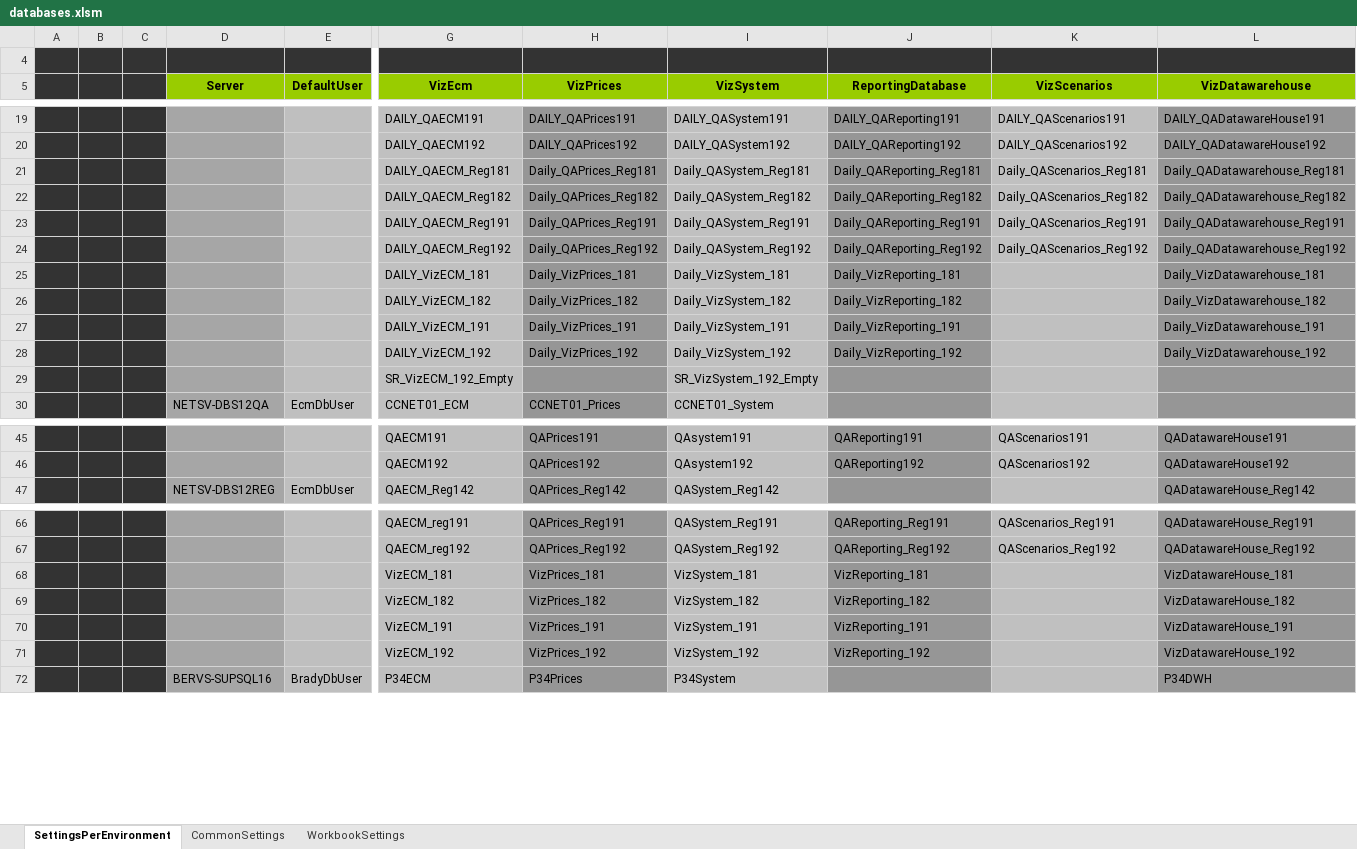
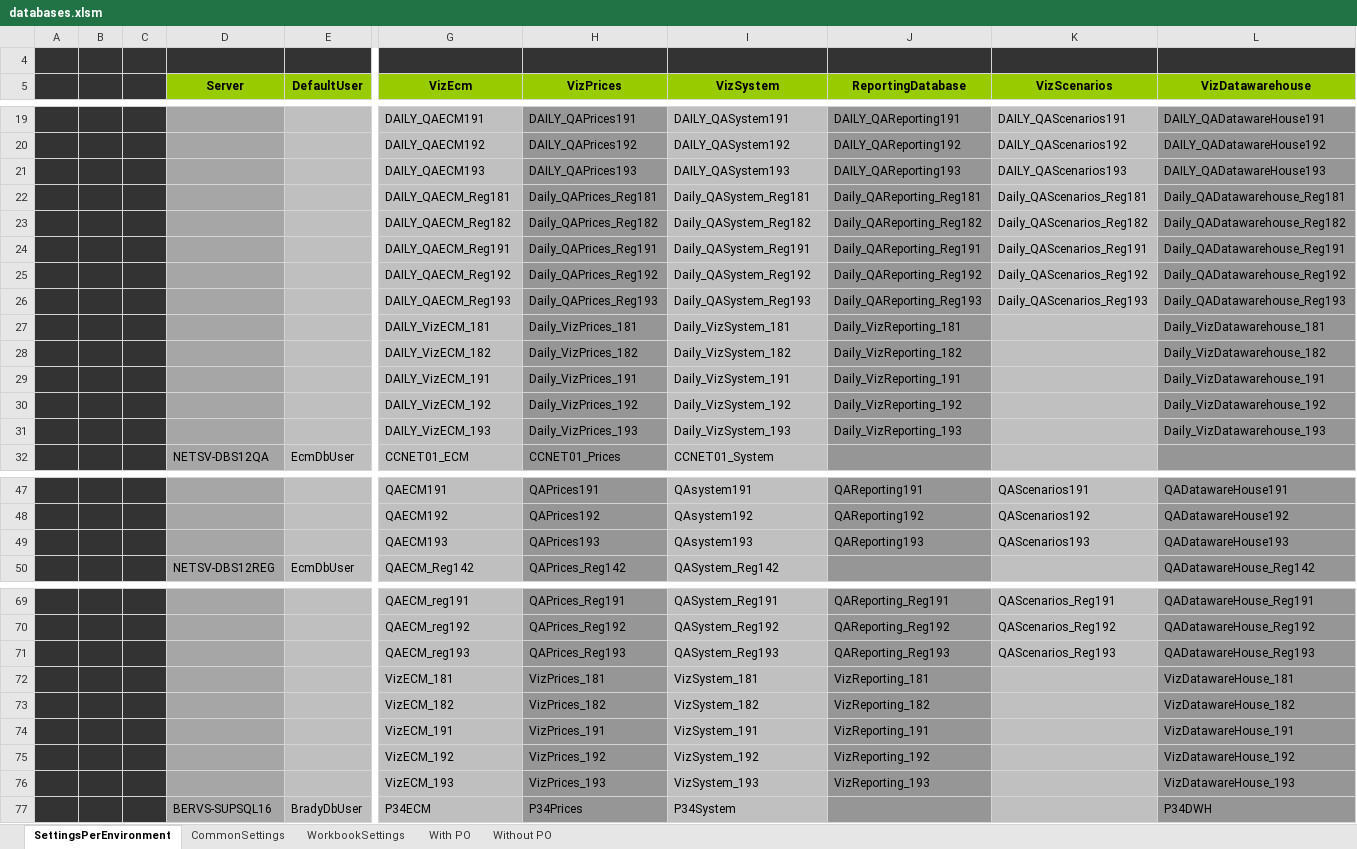
Before and after one commit to santiagoribero/info, an Excel workbook: databases.xlsm, sheet SettingsPerEnvironment, drawn as a sheet; only a part is shown, gaps mark what is left out; values as stored, in another font and other column widths than the file's, no borders; charts and pictures and conditional formats not drawn; removed rows and columns are numbered as before the commit, all else as after; rows hold the shown columns only; the diff covers the shown part only; the diff names each change by its address in the sheet, - before the commit and + after, or states it on an @@ line.

```diff
--- a/databases.xlsm (sheet SettingsPerEnvironment)
+++ b/databases.xlsm (sheet SettingsPerEnvironment)
+sheet tab: With PO
+sheet tab: Without PO
+row 21:  |  |  |  |  | DAILY_QAECM193 | DAILY_QAPrices193 | DAILY_QASystem193 | DAILY_QAReporting193 | DAILY_QAScenarios193 | DAILY_QADatawareHouse193
+row 26:  |  |  |  |  | DAILY_QAECM_Reg193 | Daily_QAPrices_Reg193 | Daily_QASystem_Reg193 | Daily_QAReporting_Reg193 | Daily_QAScenarios_Reg193 | Daily_QADatawarehouse_Reg193
-row 29:  |  |  |  |  | SR_VizECM_192_Empty |  | SR_VizSystem_192_Empty
+row 31:  |  |  |  |  | DAILY_VizECM_193 | Daily_VizPrices_193 | Daily_VizSystem_193 | Daily_VizReporting_193 |  | Daily_VizDatawarehouse_193
+row 49:  |  |  |  |  | QAECM193 | QAPrices193 | QAsystem193 | QAReporting193 | QAScenarios193 | QADatawareHouse193
+row 71:  |  |  |  |  | QAECM_reg193 | QAPrices_Reg193 | QASystem_Reg193 | QAReporting_Reg193 | QAScenarios_Reg193 | QADatawareHouse_Reg193
+row 76:  |  |  |  |  | VizECM_193 | VizPrices_193 | VizSystem_193 | VizReporting_193 |  | VizDatawareHouse_193
```
Also changed, not shown: 1 added row elsewhere in this sheet, charts or pictures, 17 other files.
